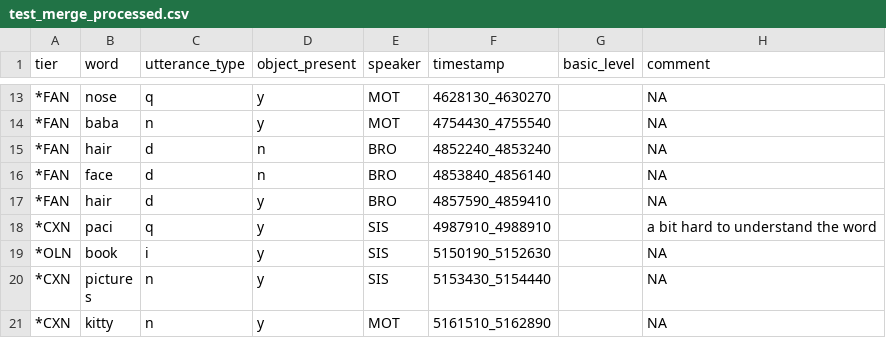
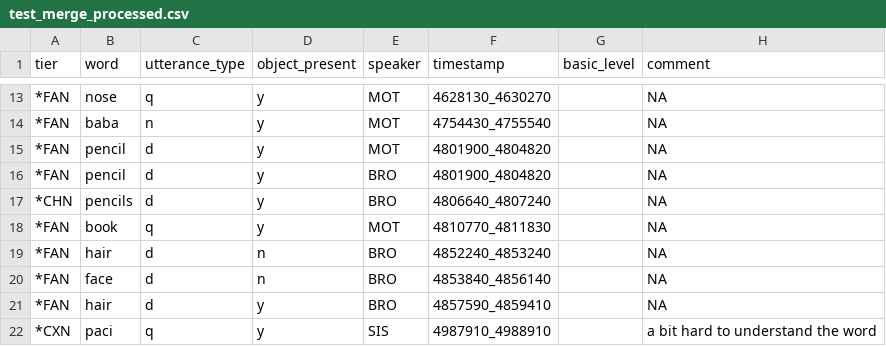
Before and after one commit to SeedlingsBabylab/parse_clan2, a CSV file: data/test_merge_processed.csv, drawn as a sheet; only a part is shown, gaps mark what is left out; the shorter side is filled out with more unchanged rows.

Commit message:
Fix bug due to multi-lines and include new test script
There was a little bug due to multi-line entries, but this commit fixes
that. There's also a new script in the repo (parse_clan2_check.py)
that makes sure the output from the clan freq command corresponds to
the output of the parse_clan2 script. If there are entries missing in
the parse_clan2 output, the test script will indicate which ones
specifically (helpful when there's hundreds of words and only 1 or 2
missing). This will help track down issues with the parse_clan2 script
itself, as well as any formatting errors in the original .cha entries
which prevented the script from pulling out those missing words.

The test script takes 2 arguments:

path to clan freq output
path to parse_clan2 output

The clan freq output is just the list of words/counts copy and pasted
into a .txt file. There are examples in the data directory. I just ran
parse_clan2 and the test script over 02_12, 02_13, and 12_11. The only
missing words ended up being those which weren't properly formatted in
the .cha file. After changing them to have the correct format, the
script included them in the output csv.

```diff
--- a/data/test_merge_processed.csv
+++ b/data/test_merge_processed.csv
@@ -14,2 +14,6 @@ tier,word,utterance_type,object_present,speaker,timestamp,basic_level,comment
 *FAN,baba,n,y,MOT,4754430_4755540, ,NA
+*FAN,pencil,d,y,MOT,4801900_4804820, ,NA
+*FAN,pencil,d,y,BRO,4801900_4804820, ,NA
+*CHN,pencils,d,y,BRO,4806640_4807240, ,NA
+*FAN,book,q,y,MOT,4810770_4811830, ,NA
 *FAN,hair,d,n,BRO,4852240_4853240, ,NA
```
Also changed, not shown: 10 other files.
